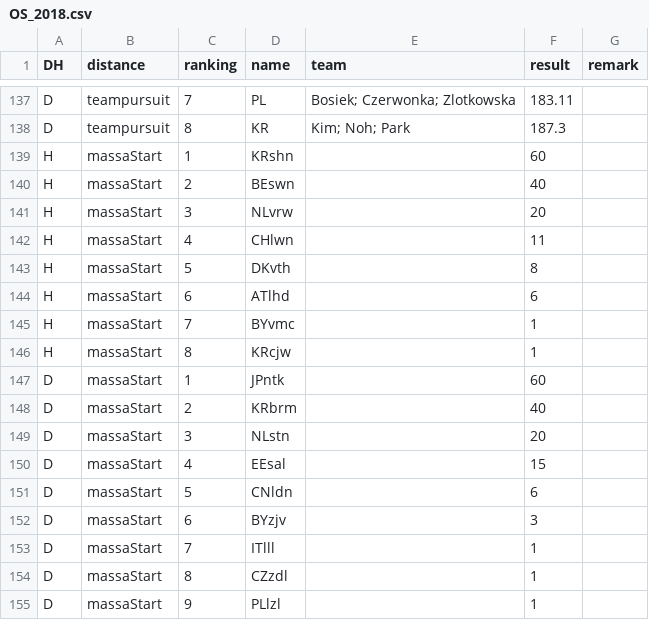
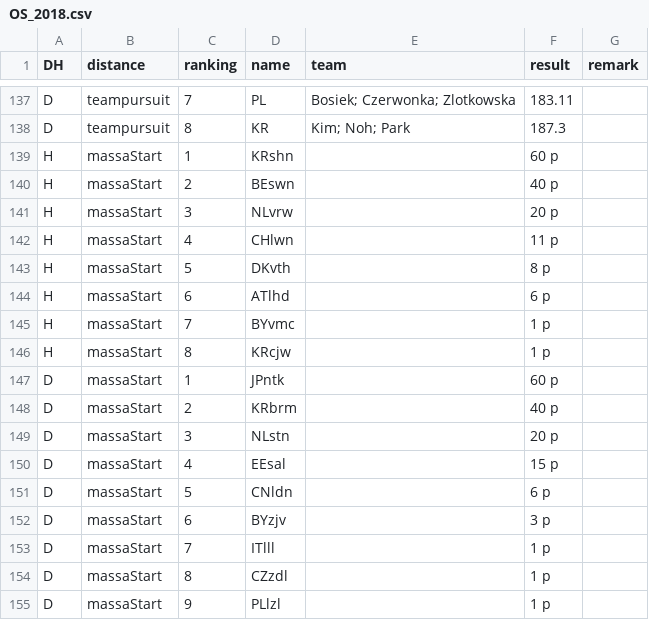
Before and after one commit to epsig/shob, a CSV file: data/sport/schaatsen/OS_2018.csv, drawn as a sheet; only a part is shown, gaps mark what is left out.

```diff
--- a/data/sport/schaatsen/OS_2018.csv
+++ b/data/sport/schaatsen/OS_2018.csv
@@ -138,18 +138,18 @@ D,teampursuit,7,PL,Bosiek; Czerwonka; Zlotkowska,183.11,
 D,teampursuit,8,KR,Kim; Noh; Park,187.3,
-H,massaStart,1,KRshn,,60,
-H,massaStart,2,BEswn,,40,
-H,massaStart,3,NLvrw,,20,
-H,massaStart,4,CHlwn,,11,
-H,massaStart,5,DKvth,,8,
-H,massaStart,6,ATlhd,,6,
-H,massaStart,7,BYvmc,,1,
-H,massaStart,8,KRcjw,,1,
-D,massaStart,1,JPntk,,60,
-D,massaStart,2,KRbrm,,40,
-D,massaStart,3,NLstn,,20,
-D,massaStart,4,EEsal,,15,
-D,massaStart,5,CNldn,,6,
-D,massaStart,6,BYzjv,,3,
-D,massaStart,7,ITlll,,1,
-D,massaStart,8,CZzdl,,1,
-D,massaStart,9,PLlzl,,1,
+H,massaStart,1,KRshn,,60 p,
+H,massaStart,2,BEswn,,40 p,
+H,massaStart,3,NLvrw,,20 p,
+H,massaStart,4,CHlwn,,11 p,
+H,massaStart,5,DKvth,,8 p,
+H,massaStart,6,ATlhd,,6 p,
+H,massaStart,7,BYvmc,,1 p,
+H,massaStart,8,KRcjw,,1 p,
+D,massaStart,1,JPntk,,60 p,
+D,massaStart,2,KRbrm,,40 p,
+D,massaStart,3,NLstn,,20 p,
+D,massaStart,4,EEsal,,15 p,
+D,massaStart,5,CNldn,,6 p,
+D,massaStart,6,BYzjv,,3 p,
+D,massaStart,7,ITlll,,1 p,
+D,massaStart,8,CZzdl,,1 p,
+D,massaStart,9,PLlzl,,1 p,
```
Also changed, not shown: data/sport/schaatsen/OS_2022.csv, 2 other files.
